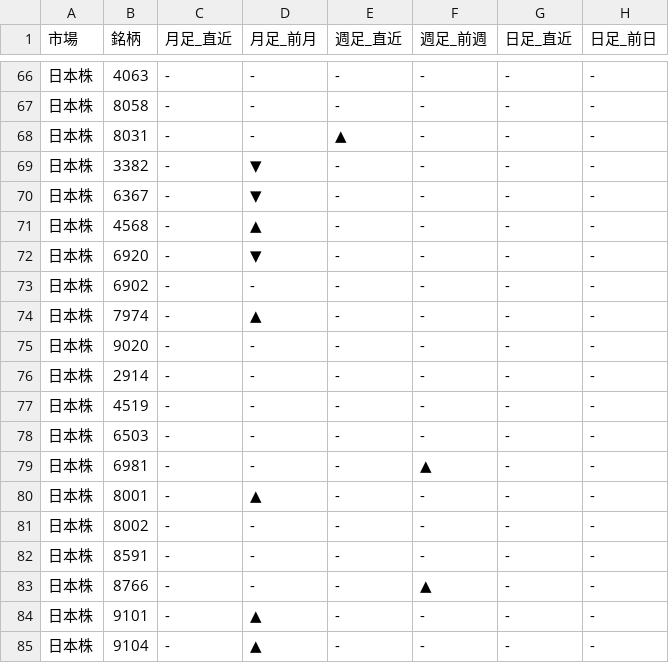
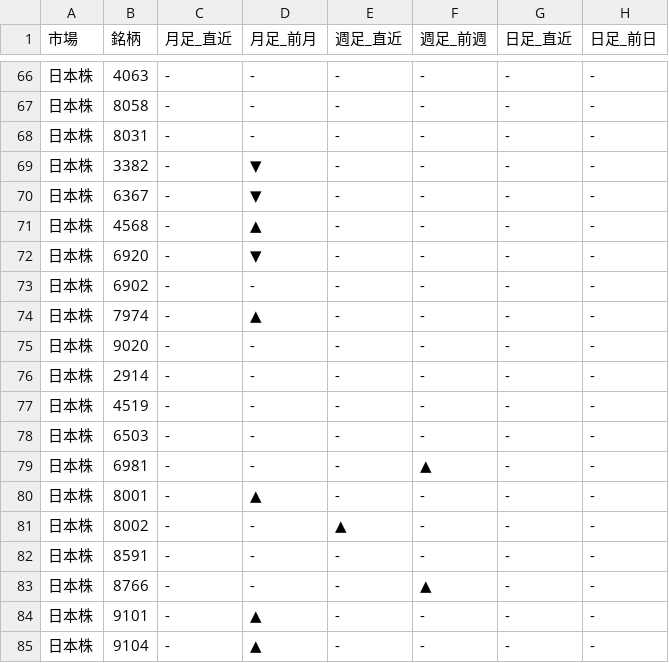
Before and after one commit to Yuya3500/pythonProject2, a CSV file: results.csv, drawn as a sheet; only a part is shown, gaps mark what is left out.

```diff
--- a/results.csv
+++ b/results.csv
@@ -67,3 +67,3 @@
 日本株,8058,-,-,-,-,-,-
-日本株,8031,-,-,▲,-,-,-
+日本株,8031,-,-,-,-,-,-
 日本株,3382,-,▼,-,-,-,-
@@ -80,3 +80,3 @@
 日本株,8001,-,▲,-,-,-,-
-日本株,8002,-,-,-,-,-,-
+日本株,8002,-,-,▲,-,-,-
 日本株,8591,-,-,-,-,-,-
```
